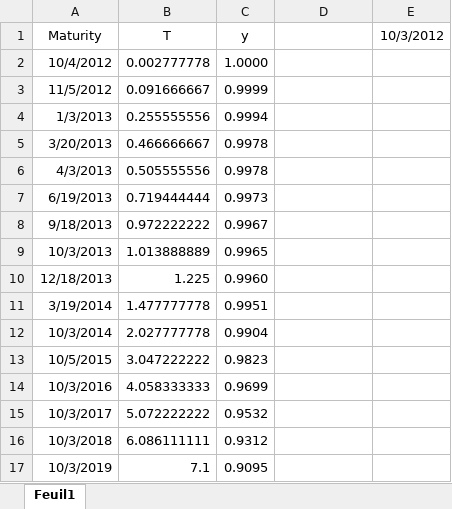
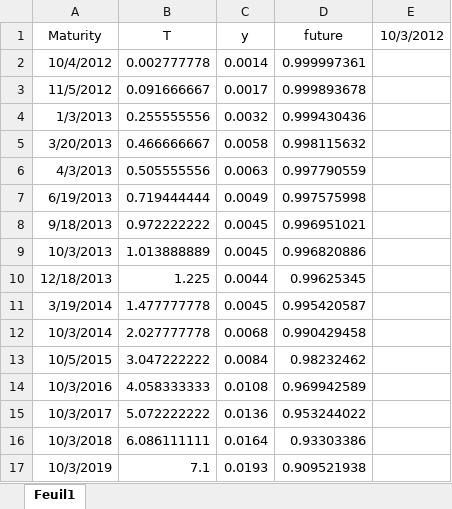
Before and after one commit to AntB95/Credit-Risk, an Excel workbook: TD 4/exo3.xlsx, sheet Feuil1, drawn as a sheet; only a part is shown; values as stored, in another font and other column widths than the file's, no borders; the diff covers the shown part only; the diff names each change by its address in the sheet, - before the commit and + after, or states it on an @@ line.

```diff
--- a/TD 4/exo3.xlsx (sheet Feuil1)
+++ b/TD 4/exo3.xlsx (sheet Feuil1)
-D1: (empty)
+D1: future
-C2 (y): 1.0000
+C2 (y): 0.0014
-D2 (future): (empty)
+D2 (future): 0.999997361
-C3 (y): 0.9999
+C3 (y): 0.0017
-D3 (future): (empty)
+D3 (future): 0.999893678
-C4 (y): 0.9994
+C4 (y): 0.0032
-D4 (future): (empty)
+D4 (future): 0.999430436
-C5 (y): 0.9978
+C5 (y): 0.0058
-D5 (future): (empty)
+D5 (future): 0.998115632
-C6 (y): 0.9978
+C6 (y): 0.0063
-D6 (future): (empty)
+D6 (future): 0.997790559
-C7 (y): 0.9973
+C7 (y): 0.0049
-D7 (future): (empty)
+D7 (future): 0.997575998
-C8 (y): 0.9967
+C8 (y): 0.0045
-D8 (future): (empty)
+D8 (future): 0.996951021
-C9 (y): 0.9965
+C9 (y): 0.0045
-D9 (future): (empty)
+D9 (future): 0.996820886
-C10 (y): 0.9960
+C10 (y): 0.0044
-D10 (future): (empty)
+D10 (future): 0.99625345
-C11 (y): 0.9951
+C11 (y): 0.0045
-D11 (future): (empty)
+D11 (future): 0.995420587
-C12 (y): 0.9904
+C12 (y): 0.0068
-D12 (future): (empty)
+D12 (future): 0.990429458
-C13 (y): 0.9823
+C13 (y): 0.0084
-D13 (future): (empty)
+D13 (future): 0.98232462
-C14 (y): 0.9699
+C14 (y): 0.0108
-D14 (future): (empty)
+D14 (future): 0.969942589
-C15 (y): 0.9532
+C15 (y): 0.0136
-D15 (future): (empty)
+D15 (future): 0.953244022
-C16 (y): 0.9312
+C16 (y): 0.0164
-D16 (future): (empty)
+D16 (future): 0.93303386
-C17 (y): 0.9095
+C17 (y): 0.0193
-D17 (future): (empty)
+D17 (future): 0.909521938
```
Also changed, not shown: 46 edited cells elsewhere in this sheet, 8 other files.
